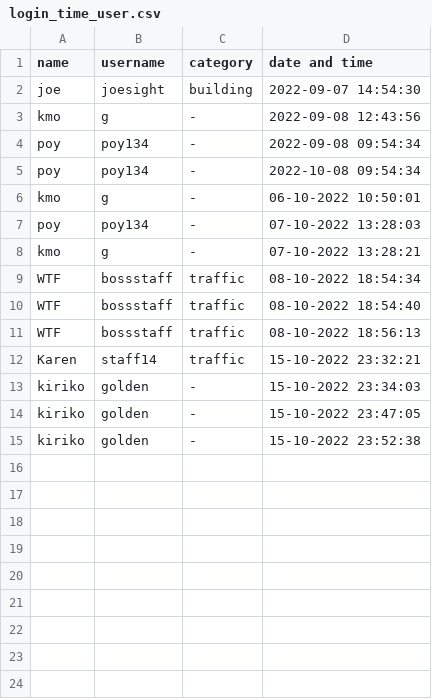
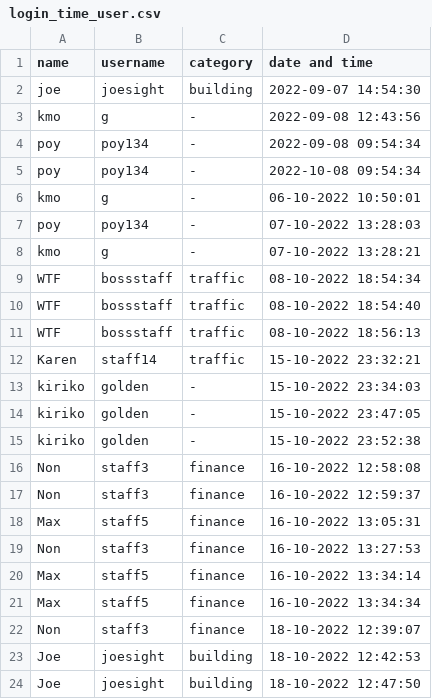
Before and after one commit to kornavit/Projectjava, a CSV file: data/login_time_user.csv, drawn as a sheet.

Commit message:
add alertService to staffFeature

```diff
--- a/data/login_time_user.csv
+++ b/data/login_time_user.csv
@@ -15 +15,10 @@ kiriko,golden,-,15-10-2022 23:47:05
 kiriko,golden,-,15-10-2022 23:52:38
+Non,staff3,finance,16-10-2022 12:58:08
+Non,staff3,finance,16-10-2022 12:59:37
+Max,staff5,finance,16-10-2022 13:05:31
+Non,staff3,finance,16-10-2022 13:27:53
+Max,staff5,finance,16-10-2022 13:34:14
+Max,staff5,finance,16-10-2022 13:34:34
+Non,staff3,finance,18-10-2022 12:39:07
+Joe,joesight,building,18-10-2022 12:42:53
+Joe,joesight,building,18-10-2022 12:47:50
```
Also changed, not shown: data/category/finance.csv, data/user.csv, 4 other files.
